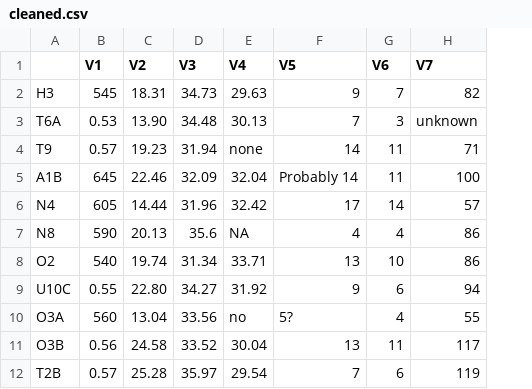
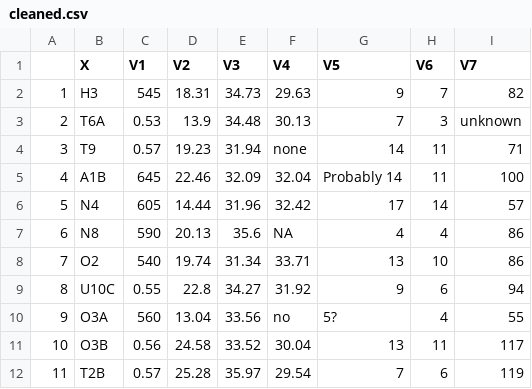
Before and after one commit to KalKoenkie/eScienceTutorial, a CSV file: data/clean/cleaned.csv, drawn as a sheet; addresses are those after the commit; the diff names each change by its address in the sheet, - before the commit and + after, or states it on an @@ line.

```diff
--- a/data/clean/cleaned.csv
+++ b/data/clean/cleaned.csv
+column A, rows 2-12: 1 | 2 | 3 | 4 | 5 | 6 | 7 | 8 | 9 | 10 | 11
-B1: (empty)
+B1: X
-D3 (V2): 13.90
+D3 (V2): 13.9
-D9 (V2): 22.80
+D9 (V2): 22.8
```
Also changed, not shown: 3 other files.
